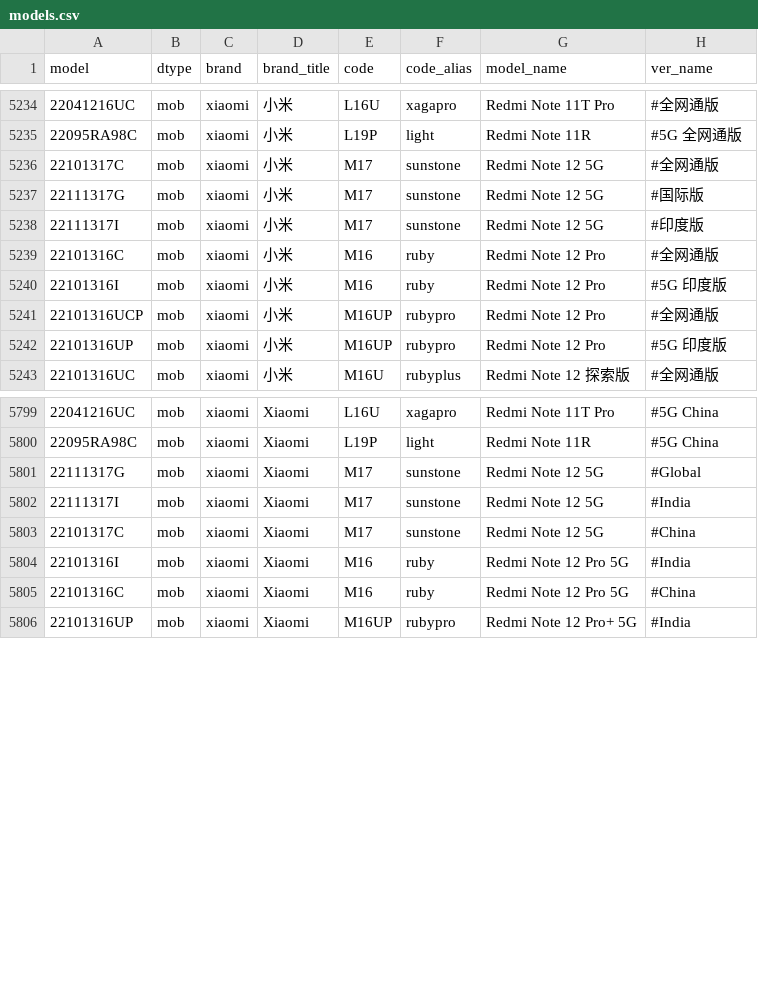
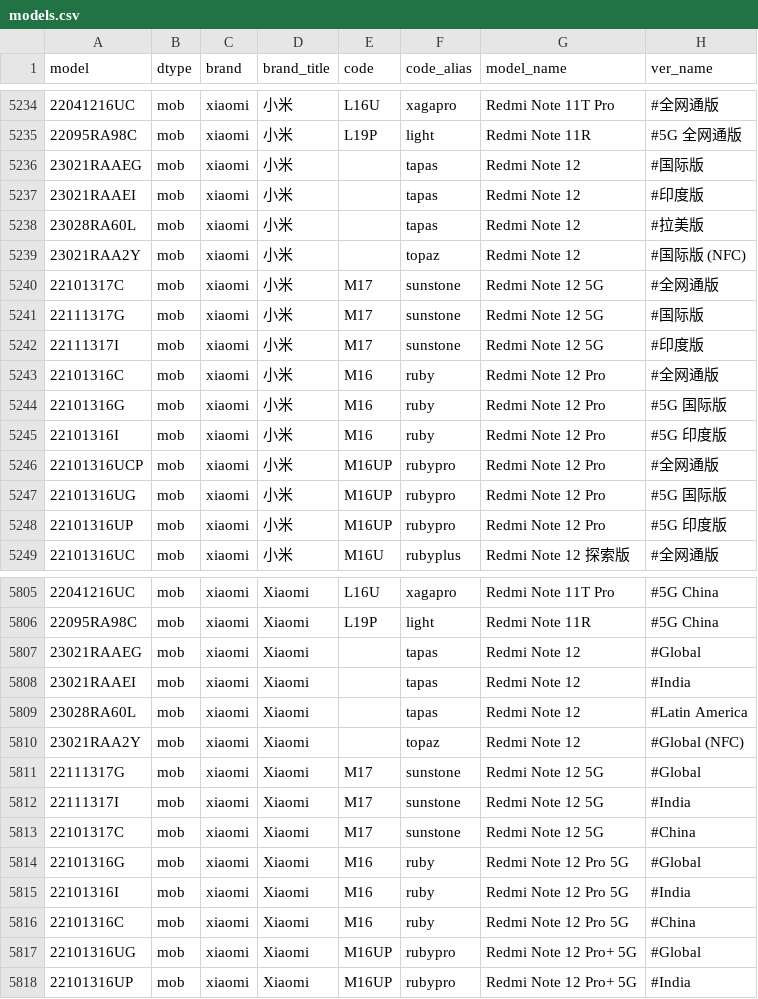
Before and after one commit to KHwang9883/MobileModels, a CSV file: scripts/models.csv, drawn as a sheet; only a part is shown, gaps mark what is left out; the diff names each change by its address in the sheet, - before the commit and + after, or states it on an @@ line.

Commit message:
[xiaomi] 新增 Redmi Note 12 系列国际版

```diff
--- a/scripts/models.csv
+++ b/scripts/models.csv
+row 5236: 23021RAAEG | mob | xiaomi | 小米 |  | tapas | Redmi Note 12 | #国际版
+row 5237: 23021RAAEI | mob | xiaomi | 小米 |  | tapas | Redmi Note 12 | #印度版
+row 5238: 23028RA60L | mob | xiaomi | 小米 |  | tapas | Redmi Note 12 | #拉美版
+row 5239: 23021RAA2Y | mob | xiaomi | 小米 |  | topaz | Redmi Note 12 | #国际版 (NFC)
+row 5244: 22101316G | mob | xiaomi | 小米 | M16 | ruby | Redmi Note 12 Pro | #5G 国际版
+row 5247: 22101316UG | mob | xiaomi | 小米 | M16UP | rubypro | Redmi Note 12 Pro | #5G 国际版
+row 5807: 23021RAAEG | mob | xiaomi | Xiaomi |  | tapas | Redmi Note 12 | #Global
+row 5808: 23021RAAEI | mob | xiaomi | Xiaomi |  | tapas | Redmi Note 12 | #India
+row 5809: 23028RA60L | mob | xiaomi | Xiaomi |  | tapas | Redmi Note 12 | #Latin America
+row 5810: 23021RAA2Y | mob | xiaomi | Xiaomi |  | topaz | Redmi Note 12 | #Global (NFC)
+row 5814: 22101316G | mob | xiaomi | Xiaomi | M16 | ruby | Redmi Note 12 Pro 5G | #Global
+row 5817: 22101316UG | mob | xiaomi | Xiaomi | M16UP | rubypro | Redmi Note 12 Pro+ 5G | #Global
```
Also changed, not shown: 2 other files.
